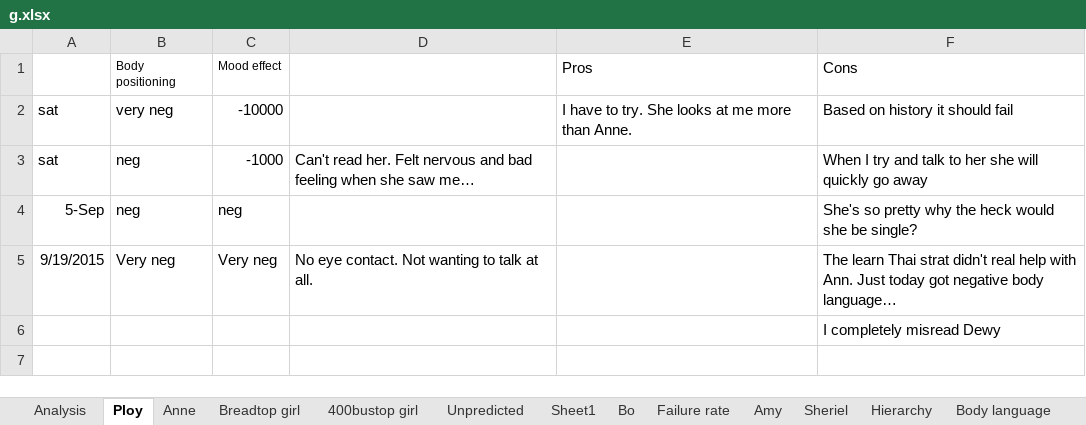
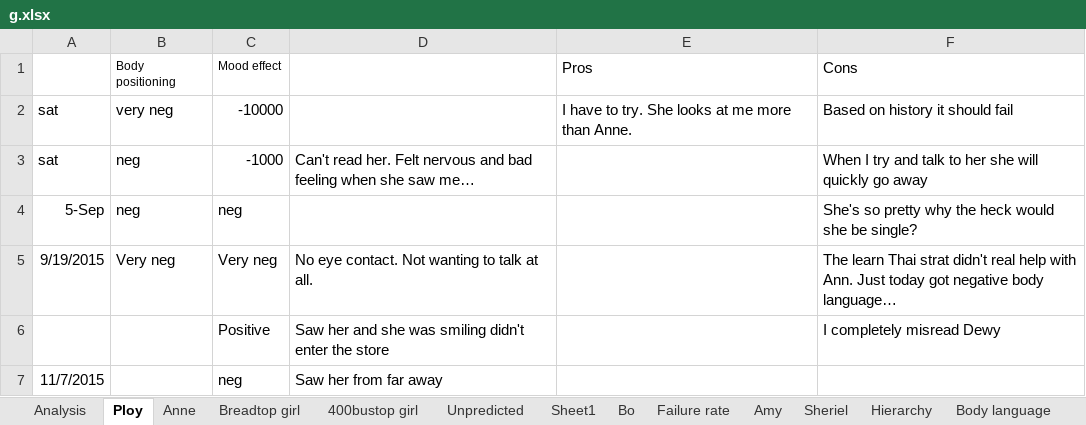
Before and after one commit to jauggy/Boardgames, an Excel workbook: g.xlsx, sheet Ploy, drawn as a sheet; values as stored, in another font and other column widths than the file's, no borders; removed rows and columns are numbered as before the commit, all else as after; the diff names each change by its address in the sheet, - before the commit and + after, or states it on an @@ line.

Commit message:
commit from home

```diff
--- a/g.xlsx (sheet Ploy)
+++ b/g.xlsx (sheet Ploy)
-row 6:  |  |  |  |  | I completely misread Dewy
+row 6:  |  | Positive | Saw her and she was smiling didn't enter the store |  | I completely misread Dewy
+row 7: 11/7/2015 |  | neg | Saw her from far away
```
